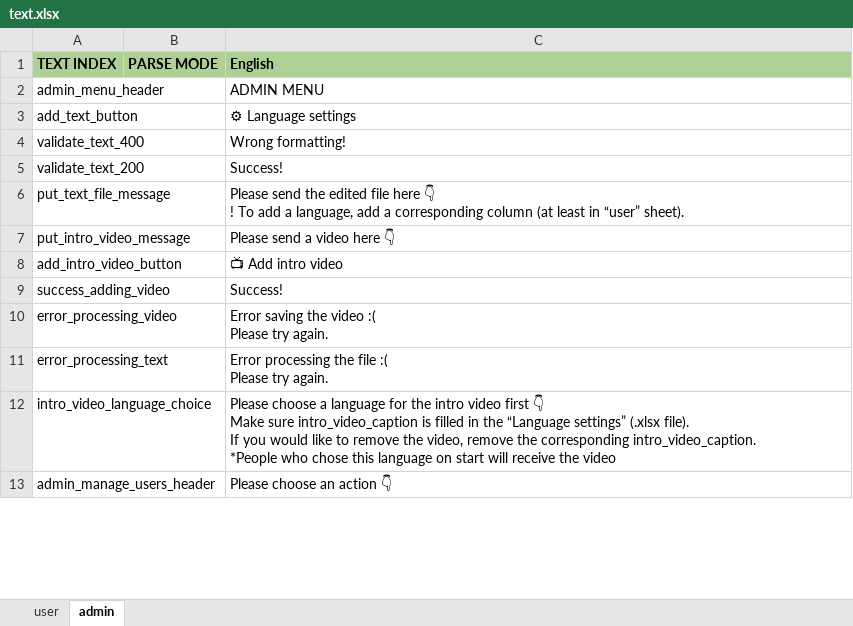
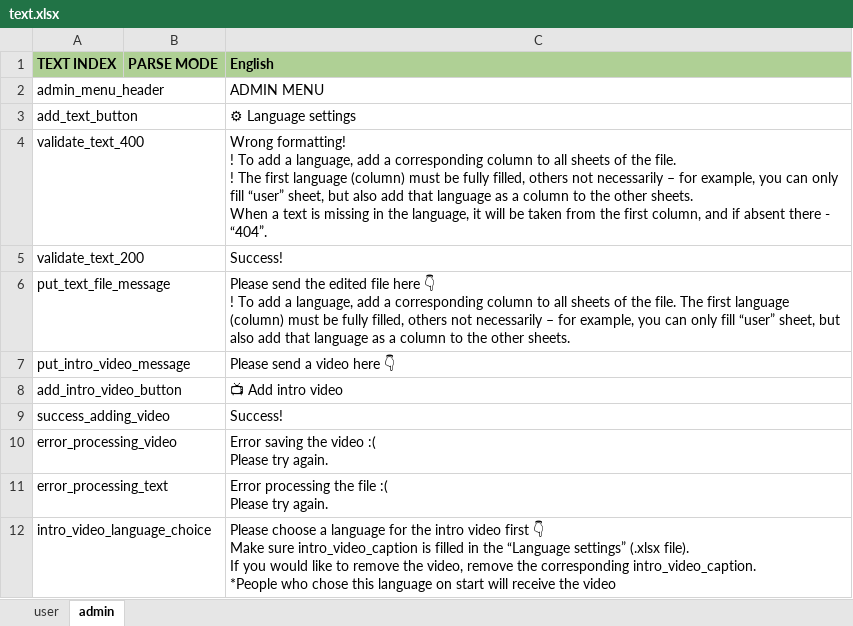
Before and after one commit to anilev6/EasyTgBot, an Excel workbook: easy_tg_bot/utils/templates/text.xlsx, sheet admin, drawn as a sheet; only a part is shown; the shorter side is filled out with more unchanged rows; values as stored, in another font and other column widths than the file's, no borders; ↵ is a line break in a cell; the diff names each change by its address in the sheet, - before the commit and + after, or states it on an @@ line.

```diff
--- a/easy_tg_bot/utils/templates/text.xlsx (sheet admin)
+++ b/easy_tg_bot/utils/templates/text.xlsx (sheet admin)
-C4 (English): Wrong formatting!
+C4 (English): Wrong formatting! ↵ ! To add a language, add a corresponding column to all sheets of the file. ↵ ! The first language (column) must be fully filled, others not necessarily – for example, you can only fill “user” sheet, but also add that language as a column to the other sheets. ↵ When a text is missing in the language, it will be taken from the first column, and if absent there - “404”.
-C6 (English): …corresponding column (at least in “user” sheet).
+C6 (English): …corresponding column to all sheets of the file. The first language (column) must be fully filled, others not necessarily – for example, you can only fill “user” sheet, but also add that language as a column to the other sheets.
```
Also changed, not shown: 3 other files.
